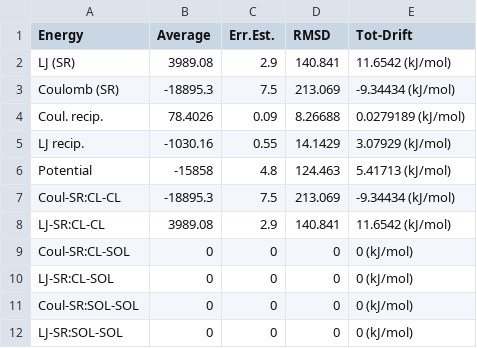
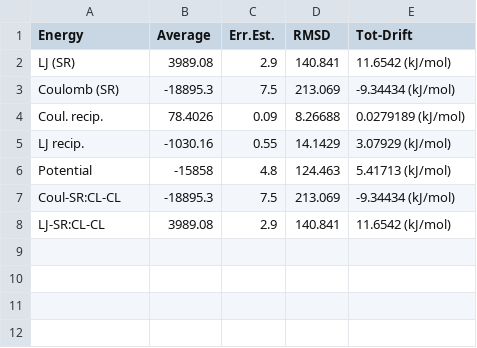
Before and after one commit to jspaezp/purdue_webpage, a CSV file: sub4/ions_in_water/data/single_CL_energies.csv, drawn as a sheet; the diff names each change by its address in the sheet, - before the commit and + after, or states it on an @@ line.

```diff
--- a/sub4/ions_in_water/data/single_CL_energies.csv
+++ b/sub4/ions_in_water/data/single_CL_energies.csv
-row 9: Coul-SR:CL-SOL | 0 | 0 | 0 | 0 (kJ/mol)
-row 10: LJ-SR:CL-SOL | 0 | 0 | 0 | 0 (kJ/mol)
-row 11: Coul-SR:SOL-SOL | 0 | 0 | 0 | 0 (kJ/mol)
-row 12: LJ-SR:SOL-SOL | 0 | 0 | 0 | 0 (kJ/mol)
```
Also changed, not shown: sub4/ions_in_water/data/single_NA_energies.csv, sub4/ions_in_water/data/six_CL_energies.csv, 1 other file.
